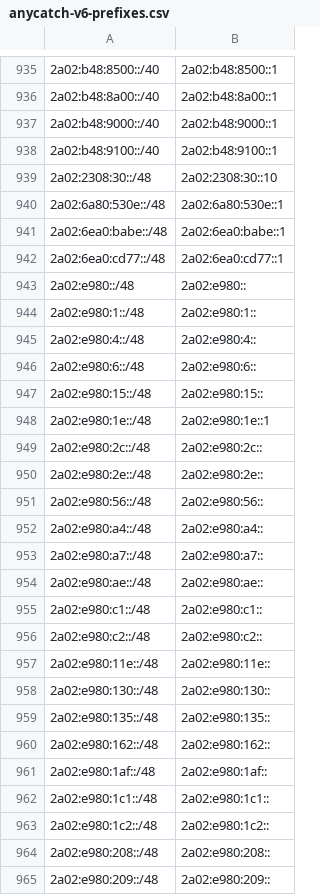
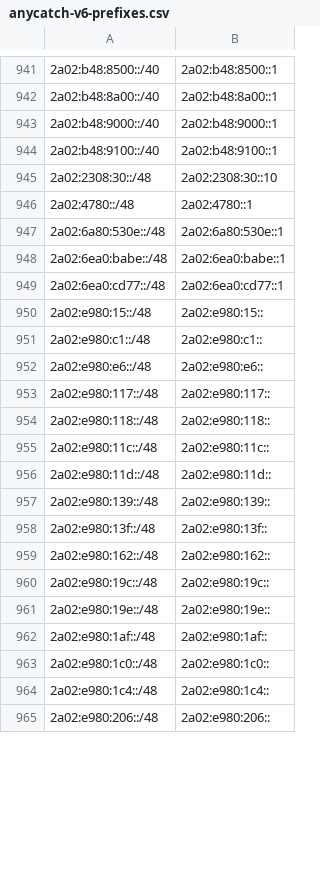
Before and after one commit to bgptools/anycast-prefixes, a CSV file: anycatch-v6-prefixes.csv, drawn as a sheet; only a part is shown, gaps mark what is left out; the diff covers the shown part only.

```diff
--- a/anycatch-v6-prefixes.csv
+++ b/anycatch-v6-prefixes.csv
@@ -939,2 +945,3 @@
 2a02:2308:30::/48,2a02:2308:30::10
+2a02:4780::/48,2a02:4780::1
 2a02:6a80:530e::/48,2a02:6a80:530e::1
@@ -942,24 +949,17 @@
 2a02:6ea0:cd77::/48,2a02:6ea0:cd77::1
-2a02:e980::/48,2a02:e980::
-2a02:e980:1::/48,2a02:e980:1::
-2a02:e980:4::/48,2a02:e980:4::
-2a02:e980:6::/48,2a02:e980:6::
 2a02:e980:15::/48,2a02:e980:15::
-2a02:e980:1e::/48,2a02:e980:1e::1
-2a02:e980:2c::/48,2a02:e980:2c::
-2a02:e980:2e::/48,2a02:e980:2e::
-2a02:e980:56::/48,2a02:e980:56::
-2a02:e980:a4::/48,2a02:e980:a4::
-2a02:e980:a7::/48,2a02:e980:a7::
-2a02:e980:ae::/48,2a02:e980:ae::
 2a02:e980:c1::/48,2a02:e980:c1::
-2a02:e980:c2::/48,2a02:e980:c2::
-2a02:e980:11e::/48,2a02:e980:11e::
-2a02:e980:130::/48,2a02:e980:130::
-2a02:e980:135::/48,2a02:e980:135::
+2a02:e980:e6::/48,2a02:e980:e6::
+2a02:e980:117::/48,2a02:e980:117::
+2a02:e980:118::/48,2a02:e980:118::
+2a02:e980:11c::/48,2a02:e980:11c::
+2a02:e980:11d::/48,2a02:e980:11d::
+2a02:e980:139::/48,2a02:e980:139::
+2a02:e980:13f::/48,2a02:e980:13f::
 2a02:e980:162::/48,2a02:e980:162::
+2a02:e980:19c::/48,2a02:e980:19c::
+2a02:e980:19e::/48,2a02:e980:19e::
 2a02:e980:1af::/48,2a02:e980:1af::
-2a02:e980:1c1::/48,2a02:e980:1c1::
-2a02:e980:1c2::/48,2a02:e980:1c2::
-2a02:e980:208::/48,2a02:e980:208::
-2a02:e980:209::/48,2a02:e980:209::
+2a02:e980:1c0::/48,2a02:e980:1c0::
+2a02:e980:1c4::/48,2a02:e980:1c4::
+2a02:e980:206::/48,2a02:e980:206::
```
Also changed, not shown: 30 added rows, 26 removed rows and 26 edited cells elsewhere in this file, 1 other file.
